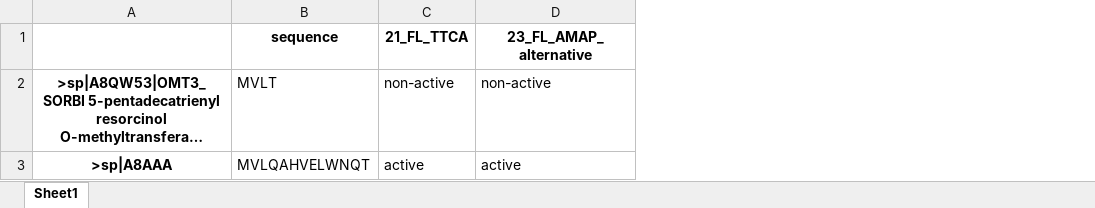
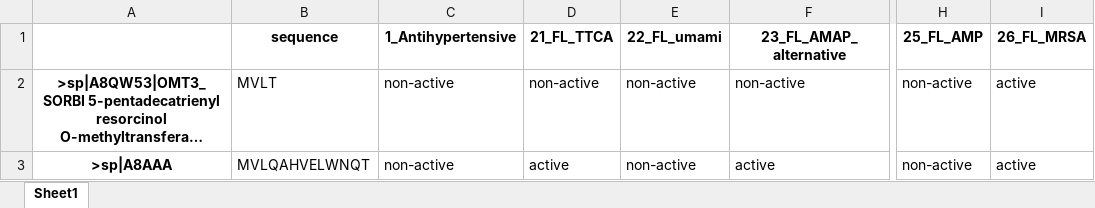
Before and after one commit to dzjxzyd/UniDL4BioPep_webserver, an Excel workbook: input/report.xlsx, sheet Sheet1, drawn as a sheet; only a part is shown, gaps mark what is left out; long unchanged cells end in …; values as stored, in another font and other column widths than the file's, no borders; the diff names each change by its address in the sheet, - before the commit and + after, or states it on an @@ line.

```diff
--- a/input/report.xlsx (sheet Sheet1)
+++ b/input/report.xlsx (sheet Sheet1)
+column C (1_Antihypertensive), rows 2-3: non-active | non-active
+column E (22_FL_umami), rows 2-3: non-active | non-active
+column H (25_FL_AMP), rows 2-3: non-active | non-active
+column I (26_FL_MRSA), rows 2-3: active | active
```
Also changed, not shown: 2 other files.
